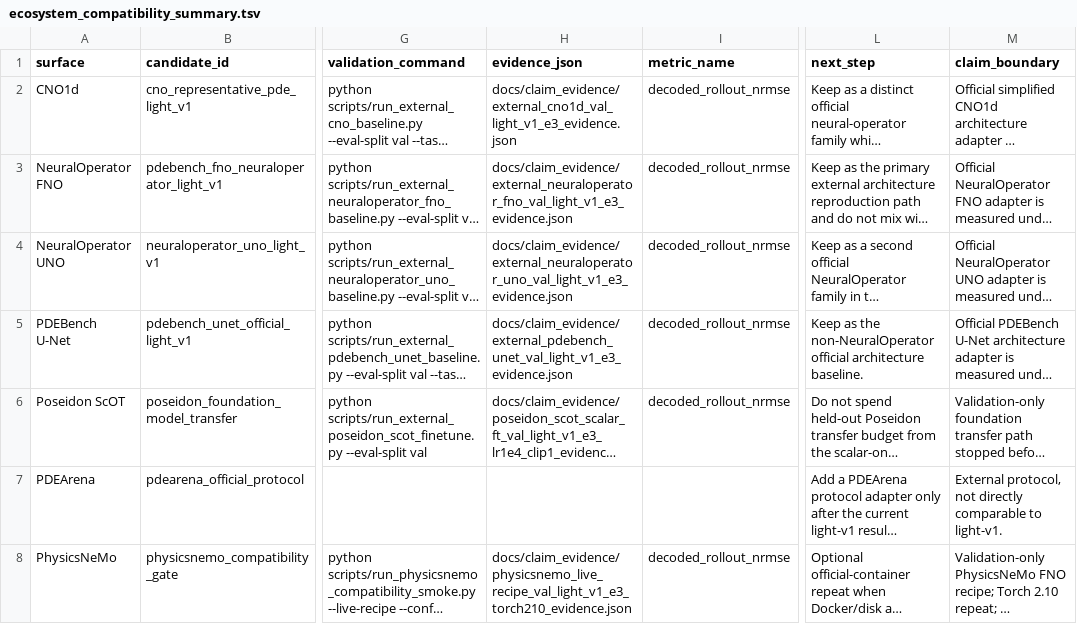
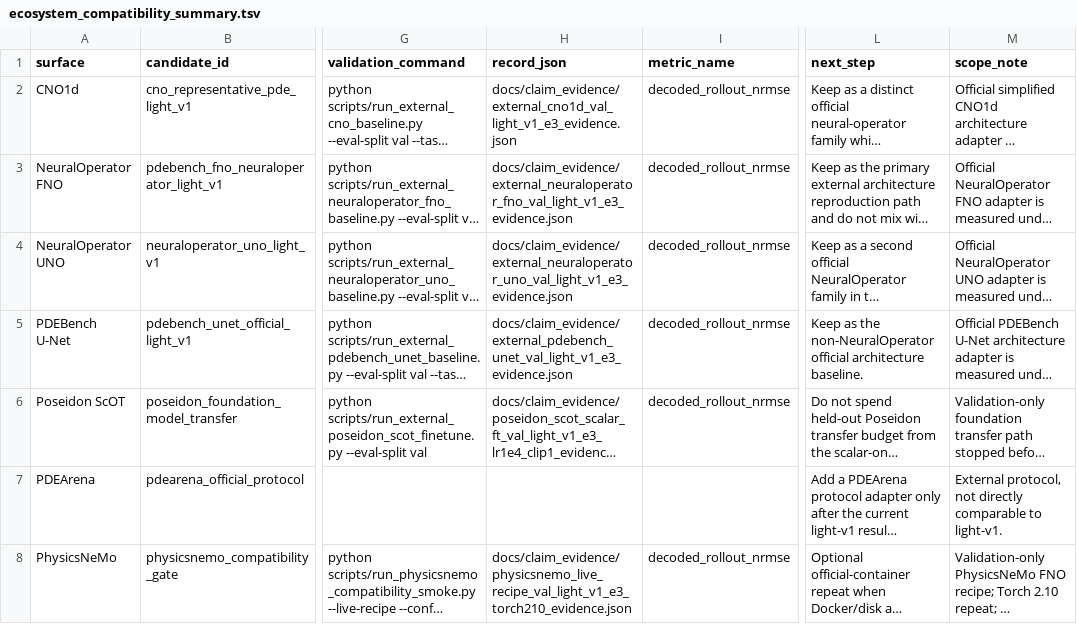
Before and after one commit to emgun/universal_simulator, a TSV file: docs/results/generated/ecosystem_compatibility_summary.tsv, drawn as a sheet; only a part is shown, gaps mark what is left out; long unchanged cells end in …; the diff names each change by its address in the sheet, - before the commit and + after, or states it on an @@ line.

```diff
--- a/docs/results/generated/ecosystem_compatibility_summary.tsv
+++ b/docs/results/generated/ecosystem_compatibility_summary.tsv
-H1: evidence_json
+H1: record_json
-M1: claim_boundary
+M1: scope_note
```
Also changed, not shown: docs/results/generated/benchmark_summary.tsv, docs/results/generated/per_task_summary.tsv, 35 other files.
